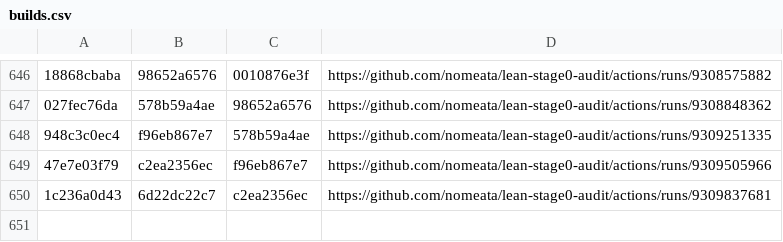
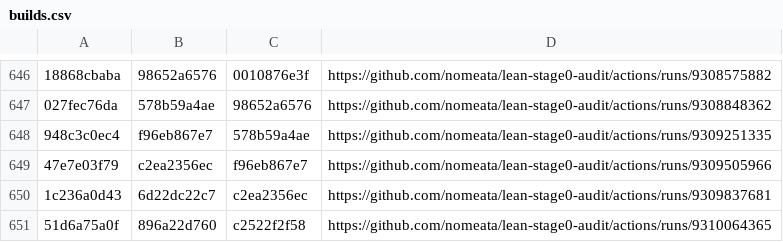
Before and after one commit to nomeata/lean-stage0-audit, a CSV file: builds.csv, drawn as a sheet; only a part is shown, gaps mark what is left out; the diff names each change by its address in the sheet, - before the commit and + after, or states it on an @@ line.

Commit message:
Github run of ./build.sh 51d6a75a0f 896a22d760

```diff
--- a/builds.csv
+++ b/builds.csv
+row 651: 51d6a75a0f | 896a22d760 | c2522f2f58 | https://github.com/nomeata/lean-stage0-audit/actions/runs/9310064365
```
Also changed, not shown: 2 other files.
